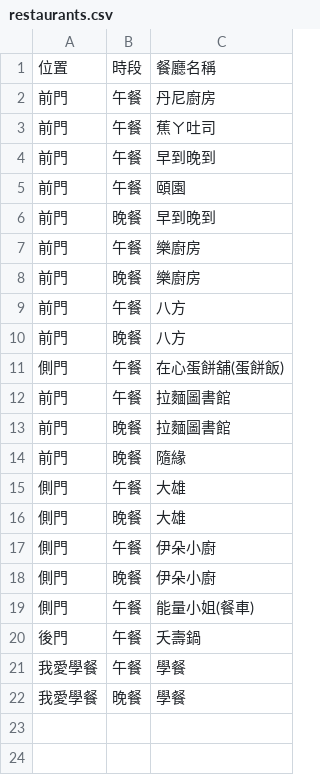
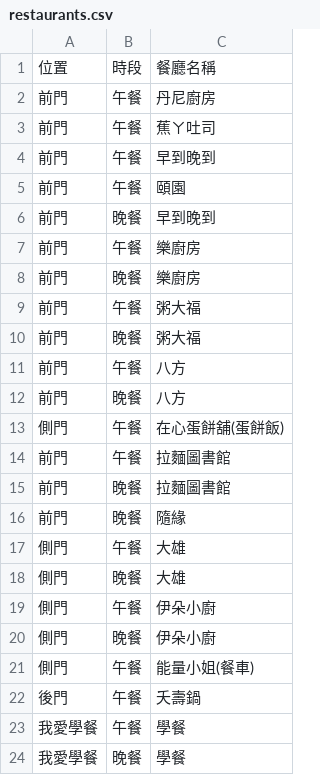
Before and after one commit to LINLINLIN22/eatwhat, a CSV file: restaurants.csv, drawn as a sheet.

Commit message:
Update restaurants.csv

```diff
--- a/restaurants.csv
+++ b/restaurants.csv
@@ -8,2 +8,4 @@
 前門,晚餐,樂廚房
+前門,午餐,粥大福
+前門,晚餐,粥大福
 前門,午餐,八方
```
